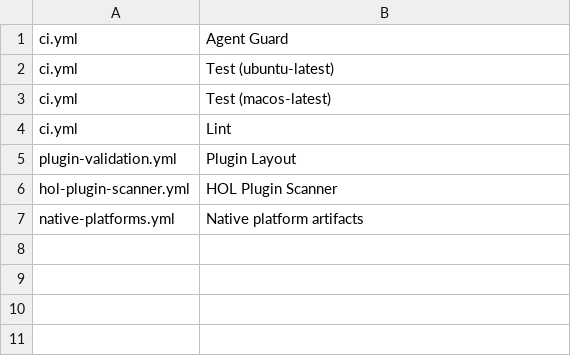
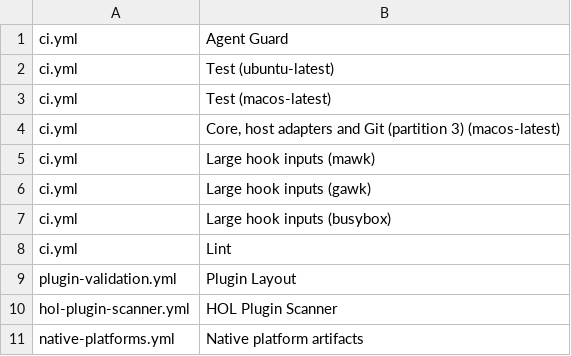
Before and after one commit to JeongJaeSoon/agent-guard, a TSV file: .github/release-checks.tsv, drawn as a sheet.

Commit message:
ci: PR에서 긴 hook 입력을 awk별 상대 시간으로 검사한다 (#594)
* ci: PR에서 긴 hook 입력의 상대 시간과 awk별 성능을 검사한다

* test: 실제 프롬프트 차단과 전체 host 응답을 검증한다

* test: 입력 크기에 따른 시간 증가와 빠른 실패를 검증한다

* test: 중단된 hook 임시 파일도 스위트와 함께 정리한다

* test: 후보와 같은 입력 필드의 작은 표본으로 시간을 정규화한다

* ci: awk 시간 검사를 병합·릴리스 gate에 연결하고 절대 상한을 둔다

* test: 절대 시간 상한과 첫 느린 입력의 즉시 실패를 고정한다

* test: macOS 긴 입력 검사에 플랫폼별 시간 여유를 둔다

* ci: 릴리스 필수 검사에 macOS partition 3을 반영한다

```diff
--- a/.github/release-checks.tsv
+++ b/.github/release-checks.tsv
@@ -3,2 +3,6 @@ ci.yml	Test (ubuntu-latest)
 ci.yml	Test (macos-latest)
+ci.yml	Core, host adapters and Git (partition 3) (macos-latest)
+ci.yml	Large hook inputs (mawk)
+ci.yml	Large hook inputs (gawk)
+ci.yml	Large hook inputs (busybox)
 ci.yml	Lint
```
Also changed, not shown: 6 other files.
